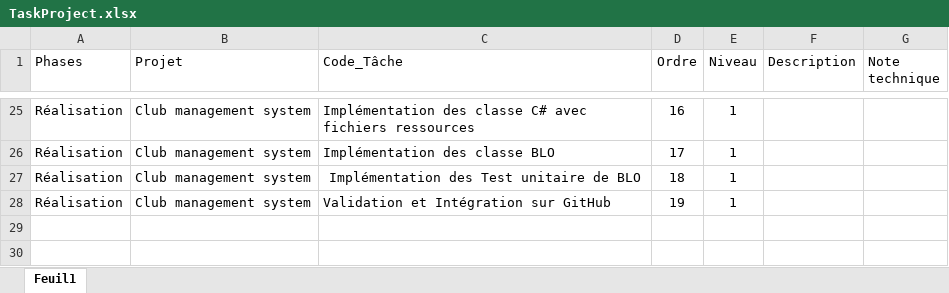
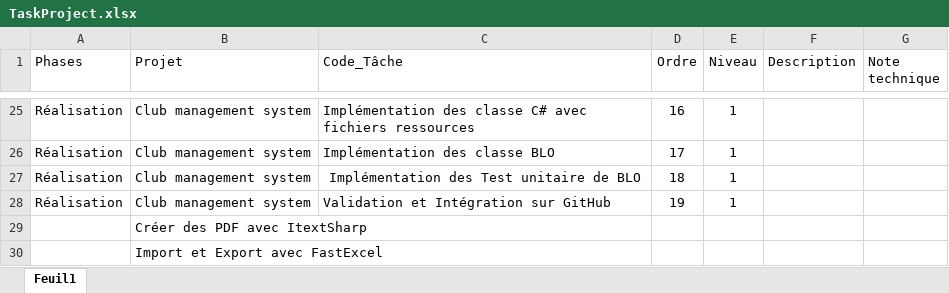
Before and after one commit to Win-to-excel-team-task-manager/Essarraj-Ismontic-team, an Excel workbook: TaskProject.xlsx, sheet Feuil1, drawn as a sheet; only a part is shown, gaps mark what is left out; values as stored, in another font and other column widths than the file's, no borders; table styles not drawn; the diff names each change by its address in the sheet, - before the commit and + after, or states it on an @@ line.

```diff
--- a/TaskProject.xlsx (sheet Feuil1)
+++ b/TaskProject.xlsx (sheet Feuil1)
+row 29:  | Créer des PDF avec ItextSharp
+row 30:  | Import et Export avec FastExcel
```
Also changed, not shown: Stagiaires/HalaFtouhGhammat.xlsx, Stagiaires/Latif Samira.xlsx, 5 other files.
